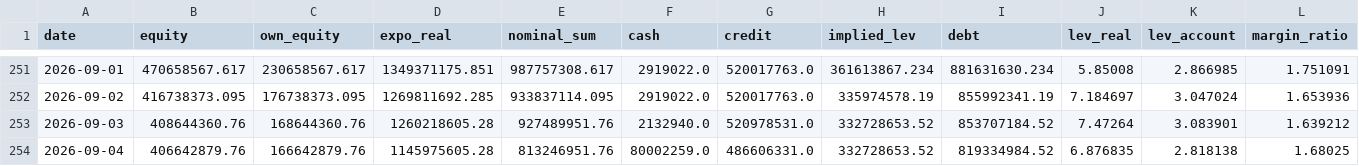
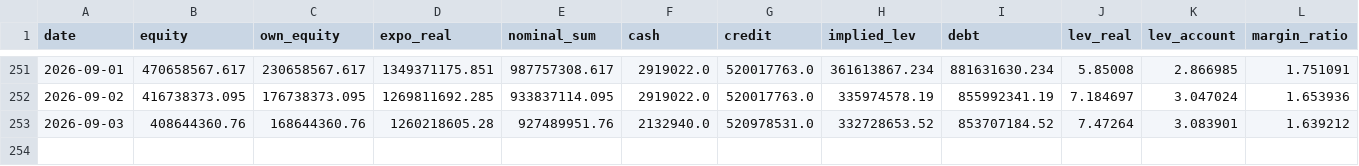
Before and after one commit to andynet2014-sudo/Github-Repository-1, a CSV file: mtm-dashboard/data/daily.csv, drawn as a sheet; only a part is shown, gaps mark what is left out; rows hold the shown columns only; the diff names each change by its address in the sheet, - before the commit and + after, or states it on an @@ line.

```diff
--- a/mtm-dashboard/data/daily.csv
+++ b/mtm-dashboard/data/daily.csv
-row 254: 2026-09-04 | 406642879.76 | 166642879.76 | 1145975605.28 | 813246951.76 | 80002259.0 | 486606331.0 | 332728653.52 | 819334984.52 | 6.876835 | 2.818138 | 1.68025
```
Also changed, not shown: mtm-dashboard/data/positions.csv, mtm-dashboard/data/positions_history.csv, 3 other files.
